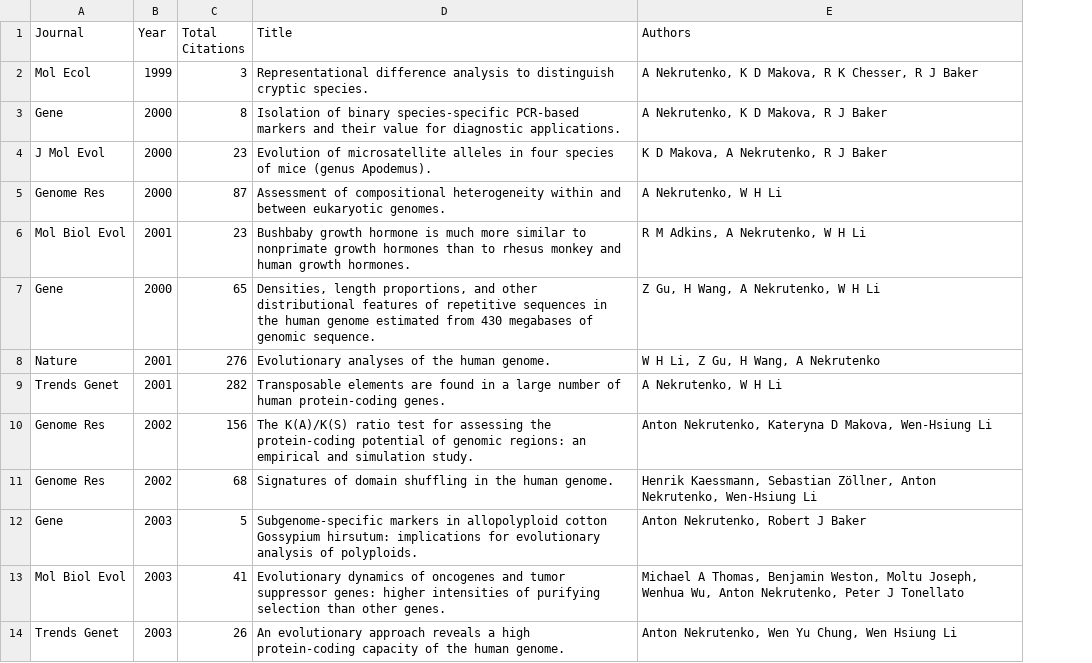
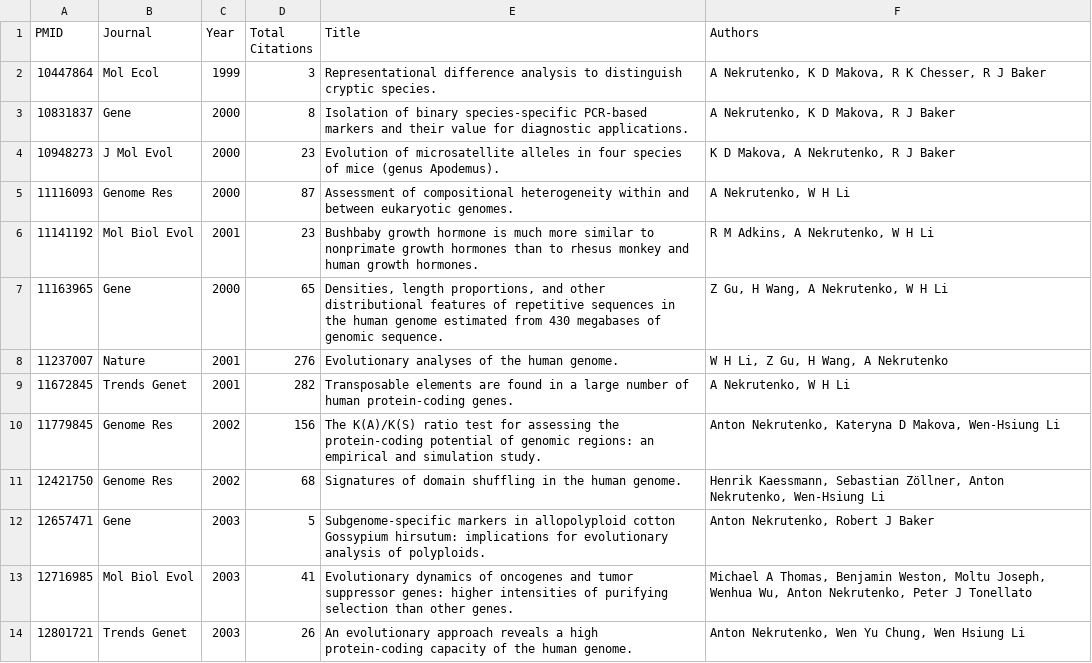
Before and after one commit to nekrut/lab_site, a CSV file: graph_data/pubs.csv, drawn as a sheet; only a part is shown; the diff names each change by its address in the sheet, - before the commit and + after, or states it on an @@ line.

Commit message:
typo

```diff
--- a/graph_data/pubs.csv
+++ b/graph_data/pubs.csv
+column A (PMID), rows 2-14: 10447864 | 10831837 | 10948273 | 11116093 | 11141192 | 11163965 | 11237007 | 11672845 | 11779845 | 12421750 | 12657471 | 12716985 | 12801721
```
Also changed, not shown: 1 other file.
